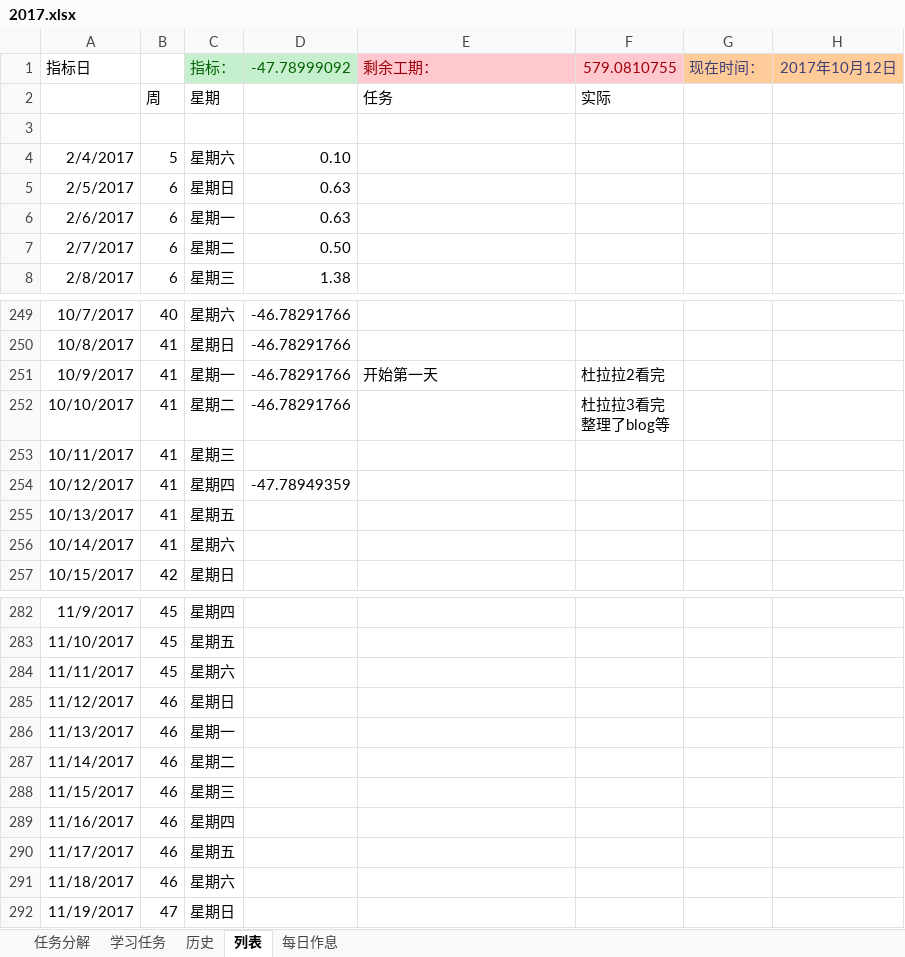
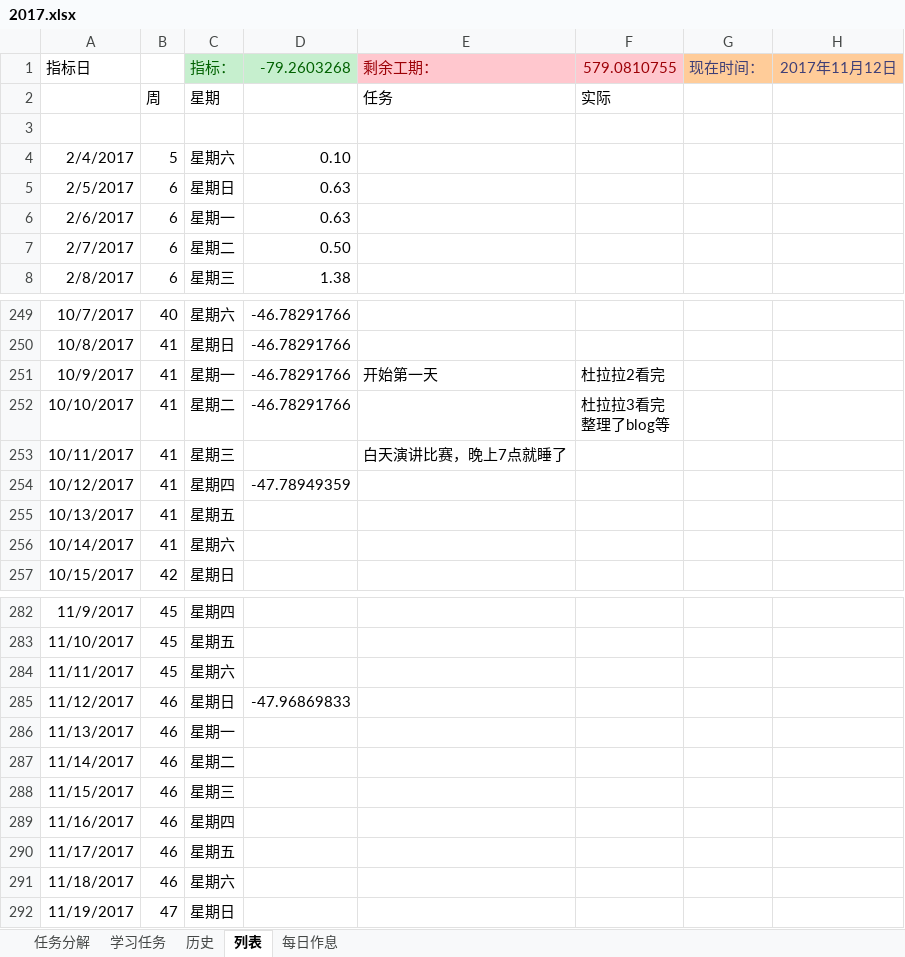
Before and after one commit to guofei9987/plans, an Excel workbook: 2017.xlsx, sheet 列表, drawn as a sheet; only a part is shown, gaps mark what is left out; values as stored, in another font and other column widths than the file's, no borders; charts and pictures and conditional formats not drawn; the diff names each change by its address in the sheet, - before the commit and + after, or states it on an @@ line.

```diff
--- a/2017.xlsx (sheet 列表)
+++ b/2017.xlsx (sheet 列表)
-D1: -47.78999092
+D1: -79.2603268
-H1: 2017年10月12日
+H1: 2017年11月12日
-E253: (empty)
+E253: 白天演讲比赛，晚上7点就睡了
-D285: (empty)
+D285: -47.96869833
```
Also changed, not shown: charts or pictures, 1 other file.
